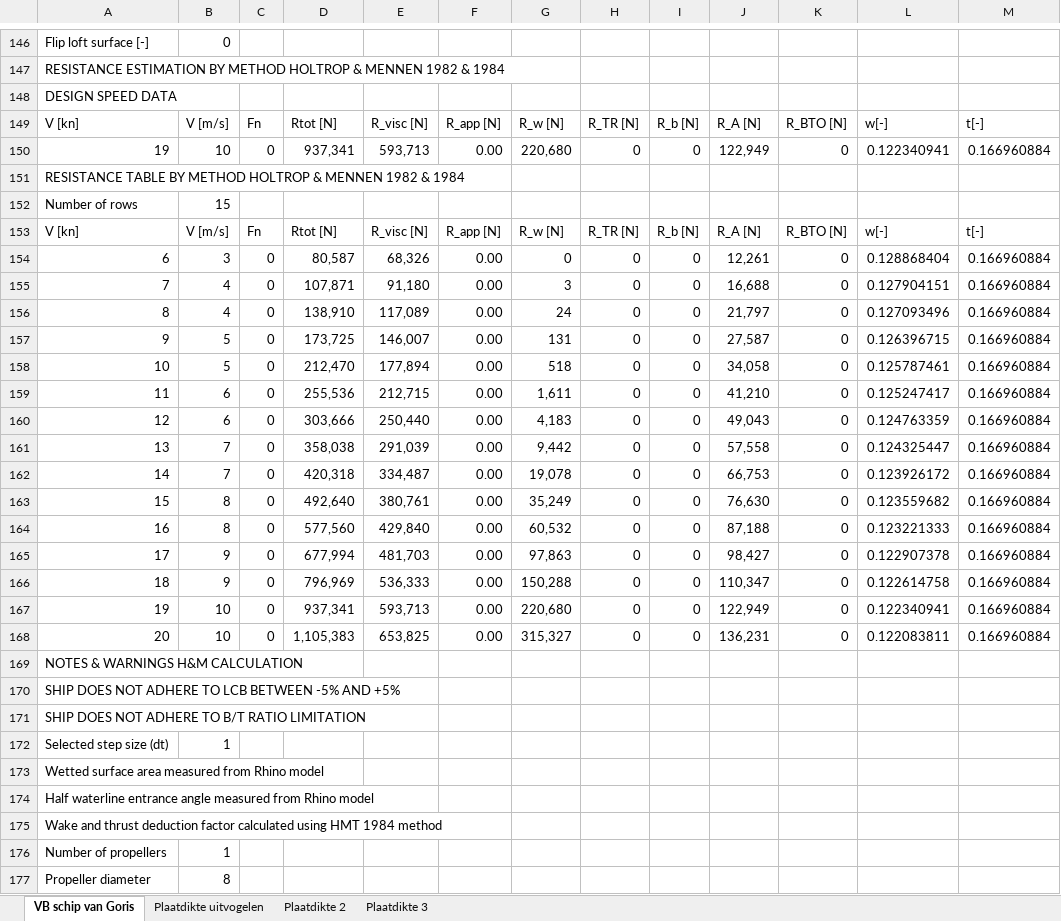
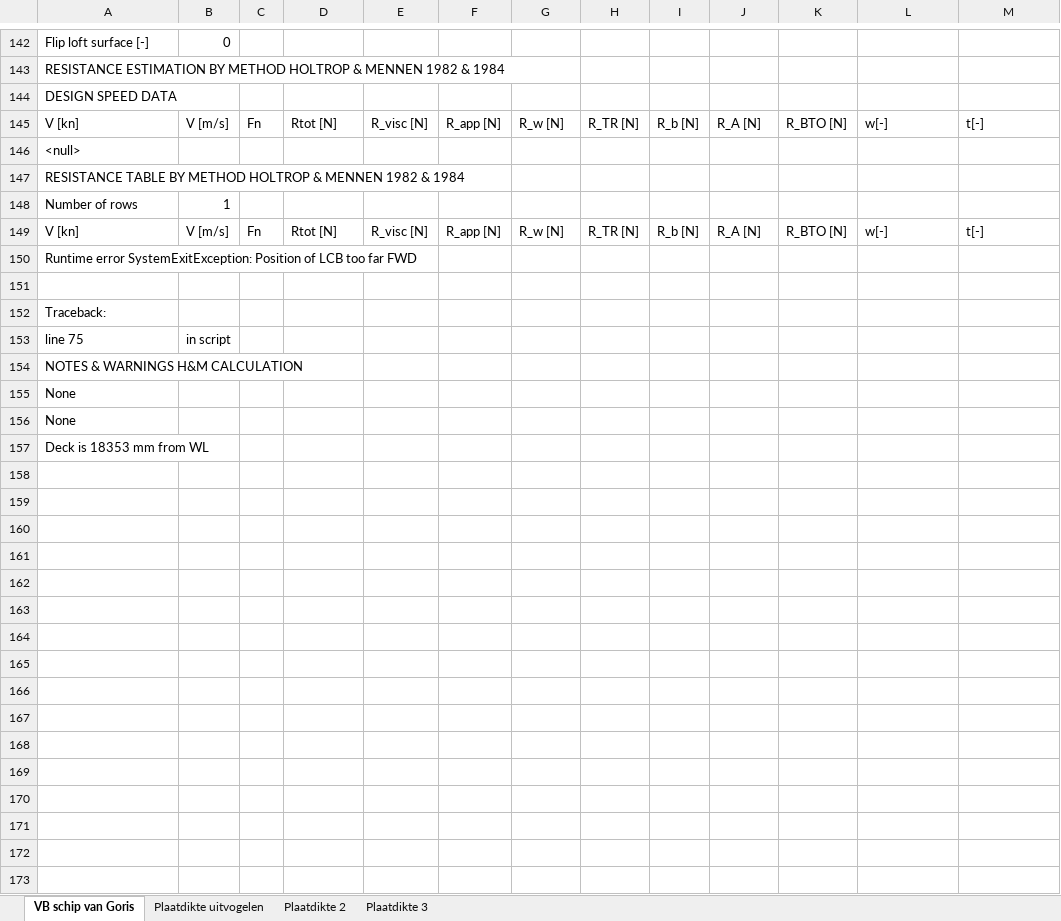
Before and after one commit to tomoldenbeuving/IP-26, an Excel workbook: IP.xlsx, sheet VB schip van Goris, drawn as a sheet; only a part is shown, gaps mark what is left out; values as stored, in another font and other column widths than the file's, no borders; removed rows and columns are numbered as before the commit, all else as after; the diff covers the shown part only; the diff names each change by its address in the sheet, - before the commit and + after, or states it on an @@ line.

```diff
--- a/IP.xlsx (sheet VB schip van Goris)
+++ b/IP.xlsx (sheet VB schip van Goris)
-row 150: 19 | 10 | 0 | 937,341 | 593,713 | 0.00 | 220,680 | 0 | 0 | 122,949 | 0 | 0.122340941 | 0.166960884
+row 146: <null>
-B148: 15
+B148: 1
-row 154: 6 | 3 | 0 | 80,587 | 68,326 | 0.00 | 0 | 0 | 0 | 12,261 | 0 | 0.128868404 | 0.166960884
-row 155: 7 | 4 | 0 | 107,871 | 91,180 | 0.00 | 3 | 0 | 0 | 16,688 | 0 | 0.127904151 | 0.166960884
-row 156: 8 | 4 | 0 | 138,910 | 117,089 | 0.00 | 24 | 0 | 0 | 21,797 | 0 | 0.127093496 | 0.166960884
-row 157: 9 | 5 | 0 | 173,725 | 146,007 | 0.00 | 131 | 0 | 0 | 27,587 | 0 | 0.126396715 | 0.166960884
-row 158: 10 | 5 | 0 | 212,470 | 177,894 | 0.00 | 518 | 0 | 0 | 34,058 | 0 | 0.125787461 | 0.166960884
-row 159: 11 | 6 | 0 | 255,536 | 212,715 | 0.00 | 1,611 | 0 | 0 | 41,210 | 0 | 0.125247417 | 0.166960884
-row 160: 12 | 6 | 0 | 303,666 | 250,440 | 0.00 | 4,183 | 0 | 0 | 49,043 | 0 | 0.124763359 | 0.166960884
-row 161: 13 | 7 | 0 | 358,038 | 291,039 | 0.00 | 9,442 | 0 | 0 | 57,558 | 0 | 0.124325447 | 0.166960884
-row 162: 14 | 7 | 0 | 420,318 | 334,487 | 0.00 | 19,078 | 0 | 0 | 66,753 | 0 | 0.123926172 | 0.166960884
-row 163: 15 | 8 | 0 | 492,640 | 380,761 | 0.00 | 35,249 | 0 | 0 | 76,630 | 0 | 0.123559682 | 0.166960884
-row 164: 16 | 8 | 0 | 577,560 | 429,840 | 0.00 | 60,532 | 0 | 0 | 87,188 | 0 | 0.123221333 | 0.166960884
-row 165: 17 | 9 | 0 | 677,994 | 481,703 | 0.00 | 97,863 | 0 | 0 | 98,427 | 0 | 0.122907378 | 0.166960884
-row 166: 18 | 9 | 0 | 796,969 | 536,333 | 0.00 | 150,288 | 0 | 0 | 110,347 | 0 | 0.122614758 | 0.166960884
-row 167: 19 | 10 | 0 | 937,341 | 593,713 | 0.00 | 220,680 | 0 | 0 | 122,949 | 0 | 0.122340941 | 0.166960884
+row 150: Runtime error SystemExitException: Position of LCB too far FWD
-row 151: 20 | 10 | 0 | 1,105,383 | 653,825 | 0.00 | 315,327 | 0 | 0 | 136,231 | 0 | 0.122083811 | 0.166960884
+row 151: (empty)
+row 152: Traceback:
+row 153: line 75 | in script
-A155: SHIP DOES NOT ADHERE TO LCB BETWEEN -5% AND +5%
+A155: None
-A156: SHIP DOES NOT ADHERE TO B/T RATIO LIMITATION
+A156: None
-row 172: Selected step size (dt) | 1
-A157: Wetted surface area measured from Rhino model
+A157: Deck is 18353 mm from WL
-row 174: Half waterline entrance angle measured from Rhino model
-row 175: Wake and thrust deduction factor calculated using HMT 1984 method
-row 176: Number of propellers | 1
-row 177: Propeller diameter | 8
```
Also changed, not shown: 30 added rows, 40 removed rows, 28 edited cells and cell formats elsewhere in this sheet, sheet Plaatdikte 2, sheet Plaatdikte uitvogelen, sheet Plaatdikte 3, 1 other file.
